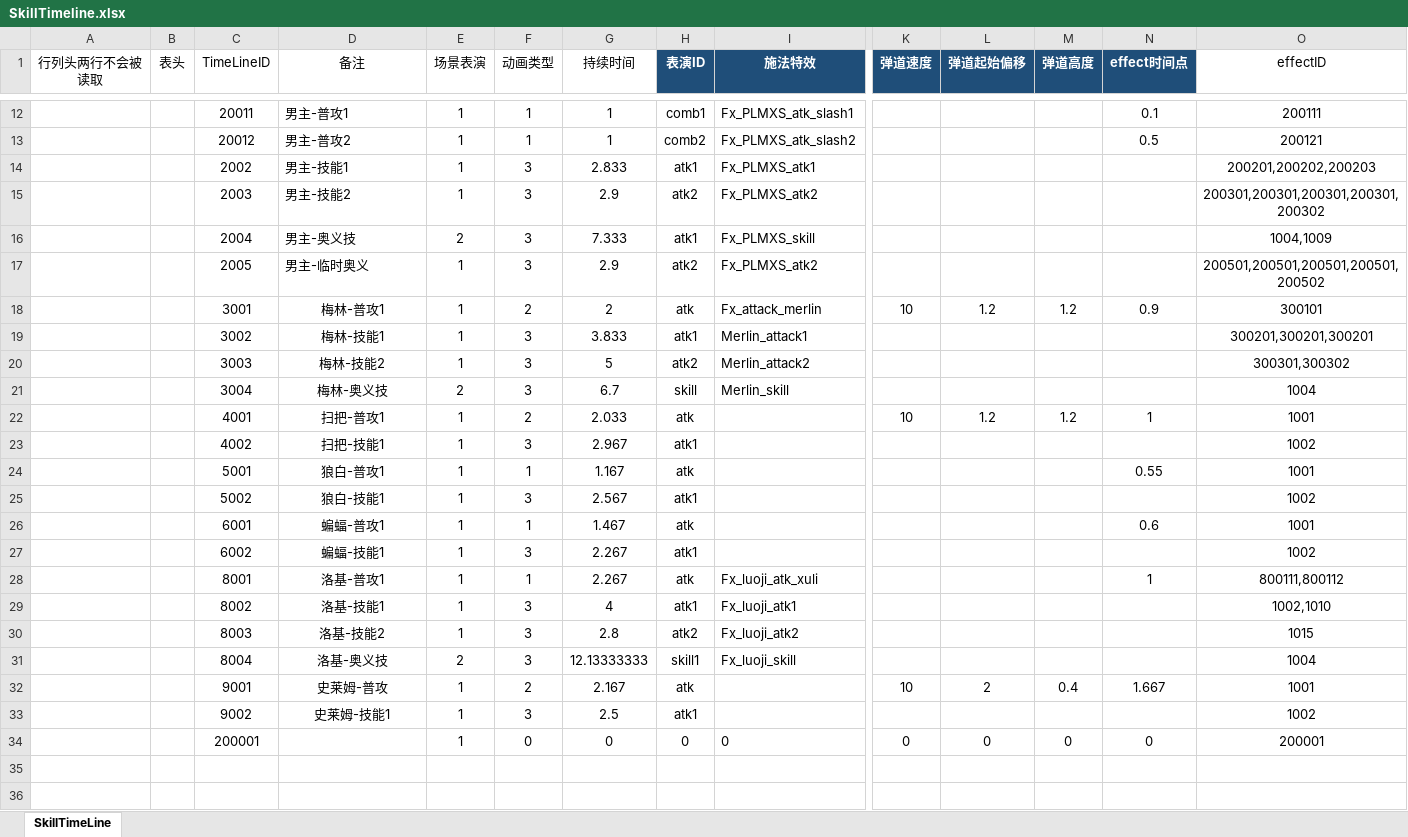
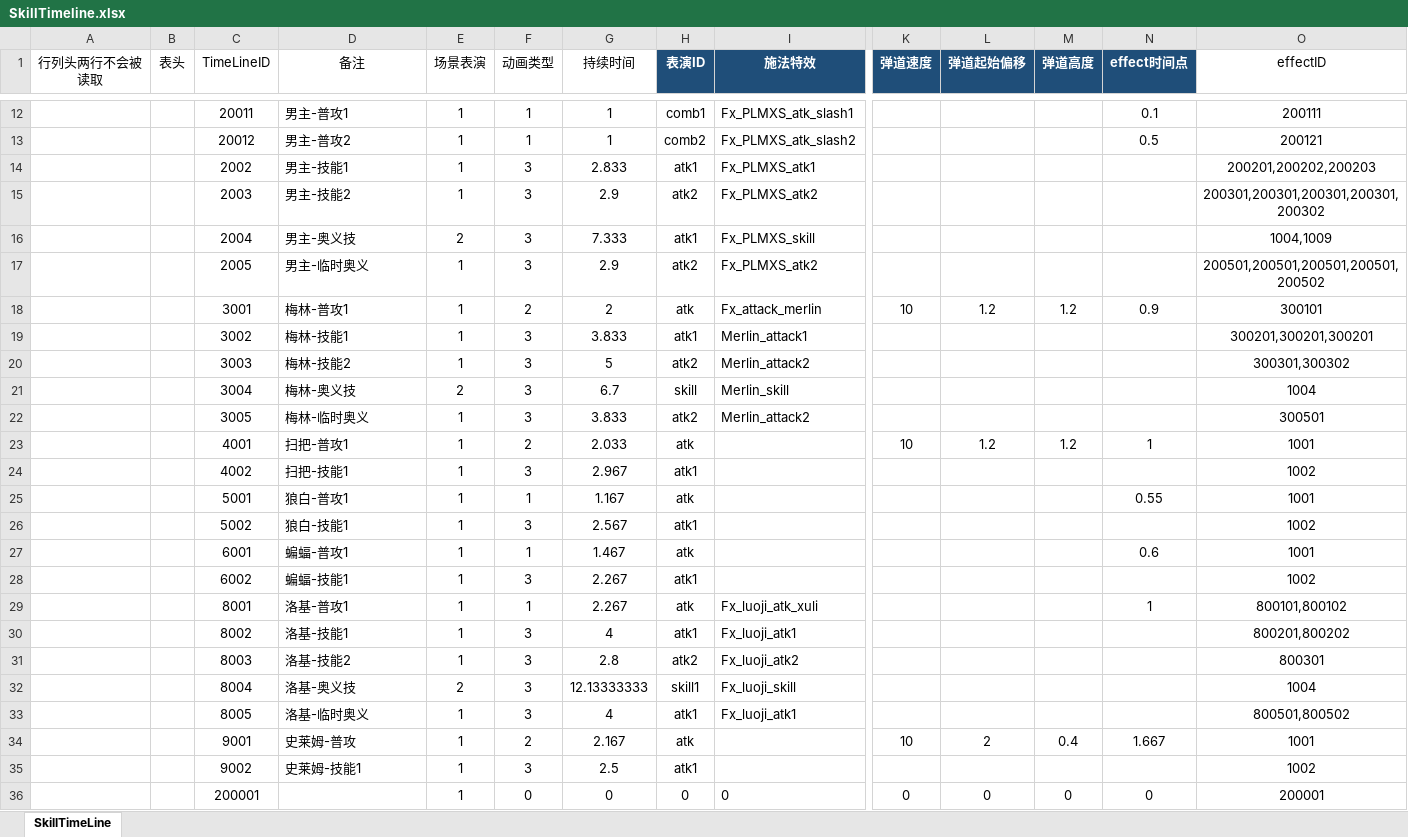
Before and after one commit to east-eden/server, an Excel workbook: config/excel/SkillTimeline.xlsx, sheet SkillTimeLine, drawn as a sheet; only a part is shown, gaps mark what is left out; values as stored, in another font and other column widths than the file's, no borders; table styles not drawn; addresses are those after the commit; rows hold the shown columns only; the diff names each change by its address in the sheet, - before the commit and + after, or states it on an @@ line.

```diff
--- a/config/excel/SkillTimeline.xlsx (sheet SkillTimeLine)
+++ b/config/excel/SkillTimeline.xlsx (sheet SkillTimeLine)
-D18:D21 alignment: center
+D18:D21 alignment: left
+row 22:  |  | 3005 | 梅林-临时奥义 | 1 | 3 | 3.833 | atk2 | Merlin_attack2 |  |  |  |  | 300501
-D23:D32 alignment: center
+D23:D32 alignment: left
-O29 (effectID): 800111,800112
+O29 (effectID): 800101,800102
-O30 (effectID): 1002,1010
+O30 (effectID): 800201,800202
-O31 (effectID): 1015
+O31 (effectID): 800301
+row 33:  |  | 8005 | 洛基-临时奥义 | 1 | 3 | 4 | atk1 | Fx_luoji_atk1 |  |  |  |  | 800501,800502
-D34:D35 alignment: center
+D34:D35 alignment: left
```
Also changed, not shown: config/excel/Att.xlsx, config/excel/Chapter.xlsx, 6 other files.
